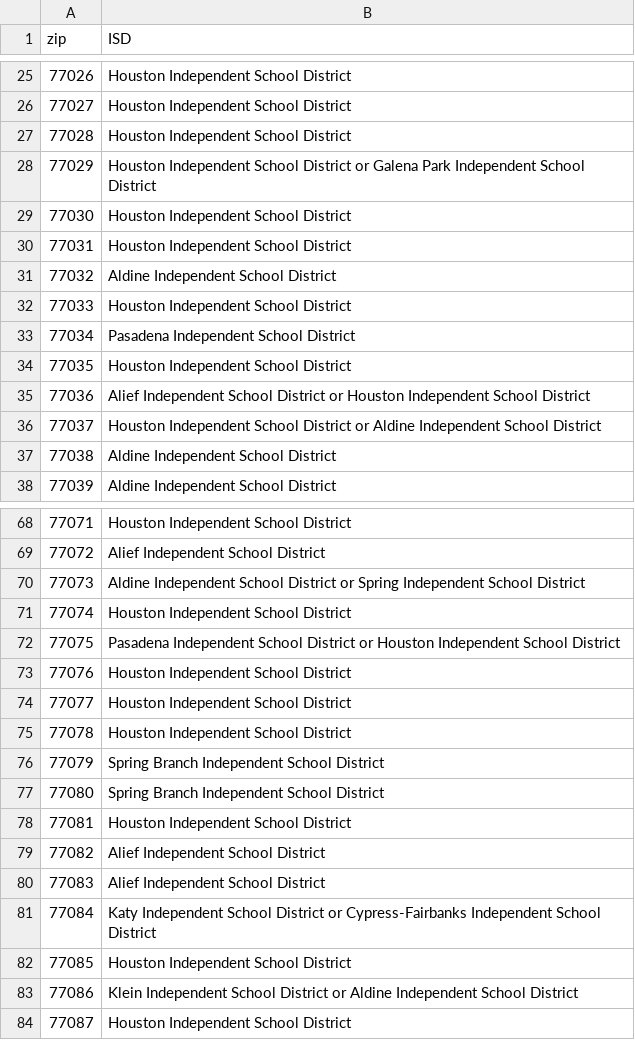
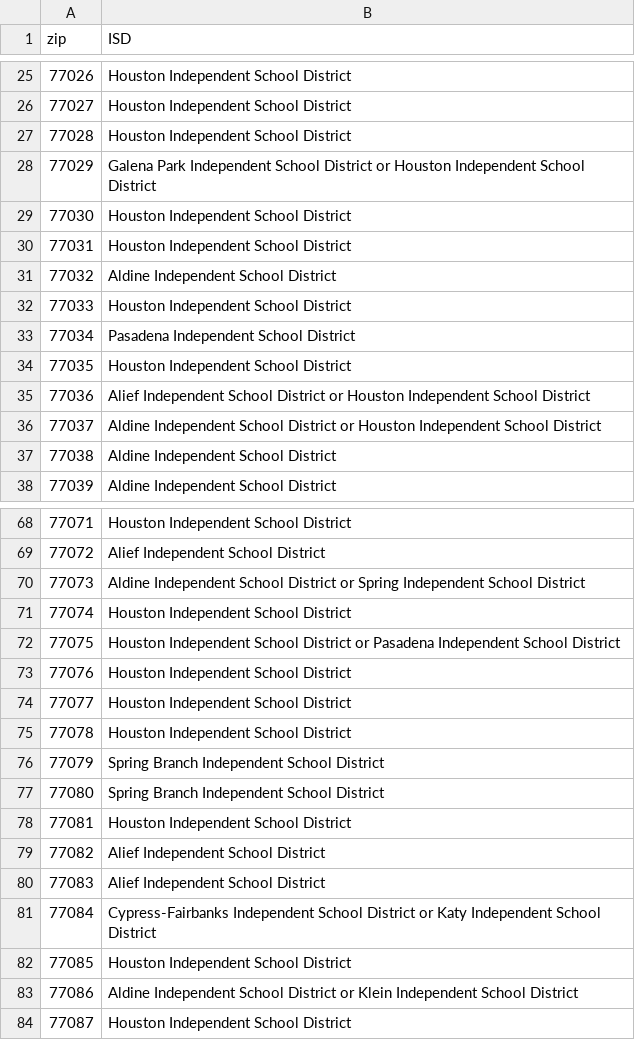
Before and after one commit to leke-lyu/Recipes, a CSV file: Data/ISDsinHarrisCounty.csv, drawn as a sheet; only a part is shown, gaps mark what is left out.

Commit message:
Update ISDsinHarrisCounty.csv

```diff
--- a/Data/ISDsinHarrisCounty.csv
+++ b/Data/ISDsinHarrisCounty.csv
@@ -27,3 +27,3 @@ zip,ISD
 77028,Houston Independent School District
-77029,Houston Independent School District or Galena Park Independent School District
+77029,Galena Park Independent School District or Houston Independent School District
 77030,Houston Independent School District
@@ -35,3 +35,3 @@ zip,ISD
 77036,Alief Independent School District or Houston Independent School District
-77037,Houston Independent School District or Aldine Independent School District
+77037,Aldine Independent School District or Houston Independent School District
 77038,Aldine Independent School District
@@ -71,3 +71,3 @@ zip,ISD
 77074,Houston Independent School District
-77075,Pasadena Independent School District or Houston Independent School District
+77075,Houston Independent School District or Pasadena Independent School District
 77076,Houston Independent School District
@@ -80,5 +80,5 @@ zip,ISD
 77083,Alief Independent School District
-77084,Katy Independent School District or Cypress-Fairbanks Independent School District
+77084,Cypress-Fairbanks Independent School District or Katy Independent School District
 77085,Houston Independent School District
-77086,Klein Independent School District or Aldine Independent School District
+77086,Aldine Independent School District or Klein Independent School District
 77087,Houston Independent School District
```
